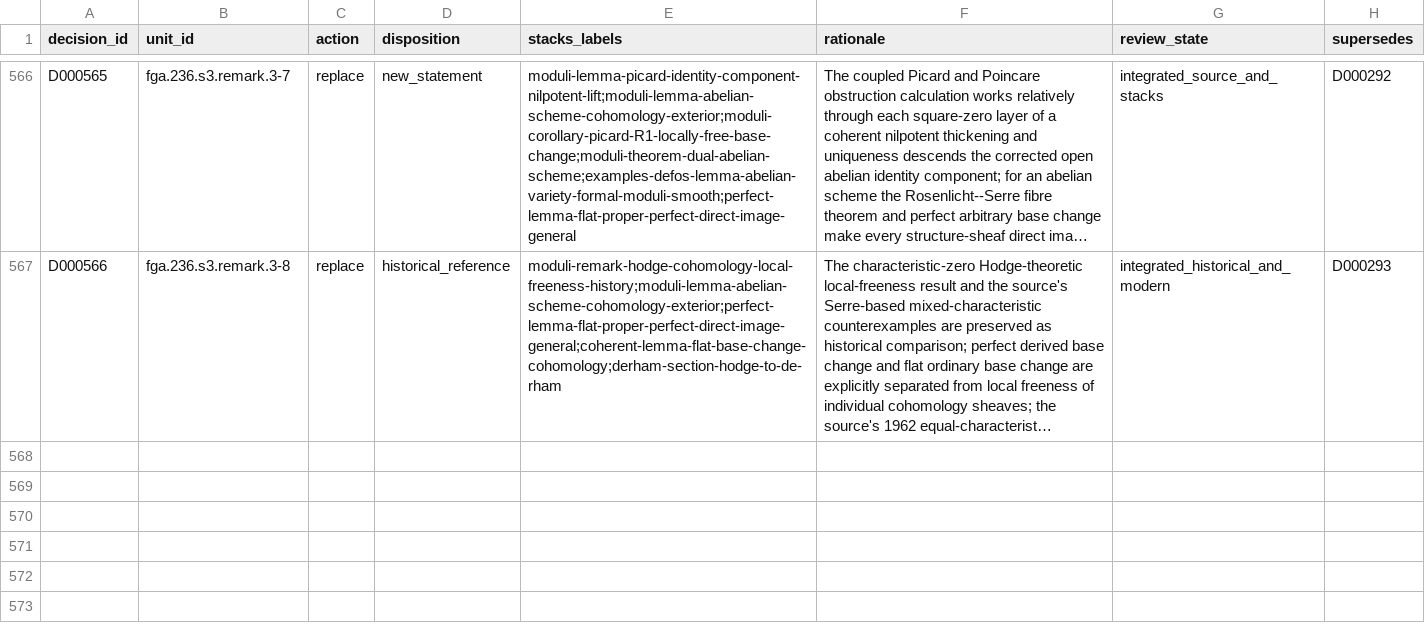
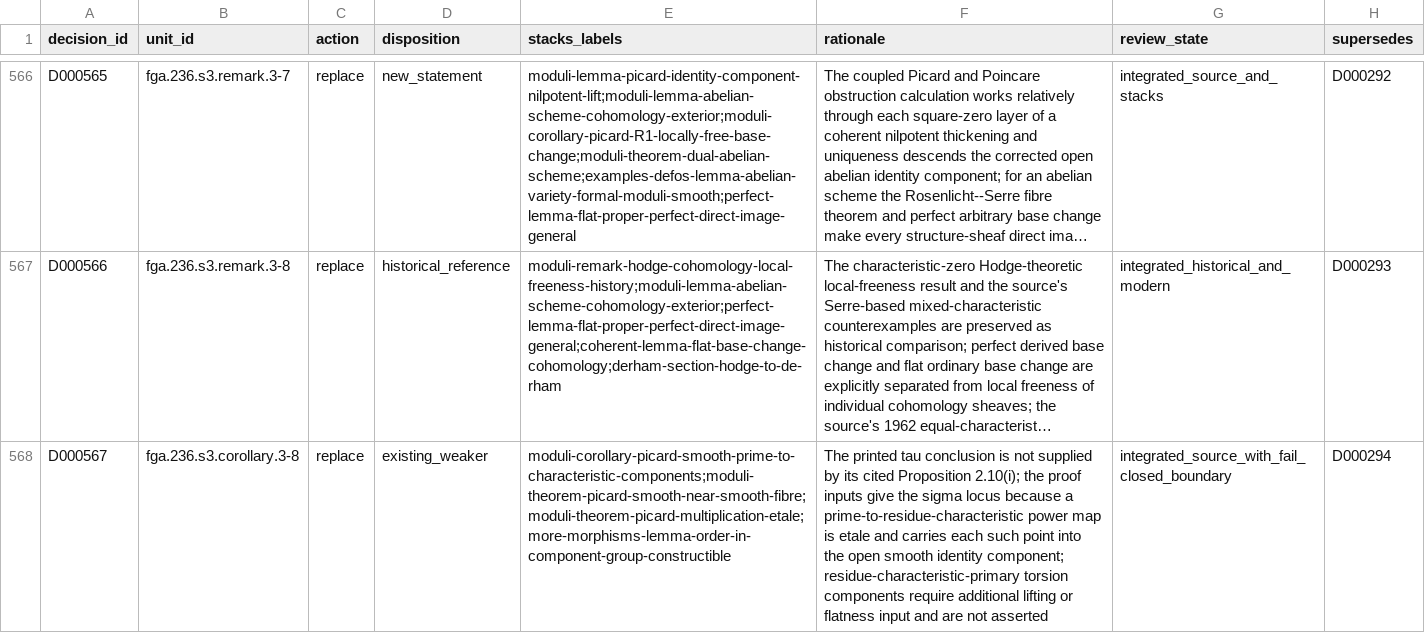
Before and after one commit to KokunoYumeto/stacks-english-ai-edition, a CSV file: fga/dec.csv, drawn as a sheet; only a part is shown, gaps mark what is left out; long unchanged cells end in …; the diff names each change by its address in the sheet, - before the commit and + after, or states it on an @@ line.

```diff
--- a/fga/dec.csv
+++ b/fga/dec.csv
+row 568: D000567 | fga.236.s3.corollary.3-8 | replace | existing_weaker | moduli-corollary-picard-smooth-prime-to-characteristic-components;moduli-theorem-picard-smooth-near-smooth-fibre;moduli-theorem-picard-multiplication-etale;more-morphisms-lemma-order-in-component-group-constructible | The printed tau conclusion is not supplied by its cited Proposition 2.10(i); the proof inputs give the sigma locus because a prime-to-residue-characteristic power map is etale and carries each such point into the open smooth identity component; residue-characteristic-primary torsion components require additional lifting or flatness input and are not asserted | integrated_source_with_fail_closed_boundary | D000294
```
Also changed, not shown: fga/issues.csv, fga/map.csv, 6 other files.
